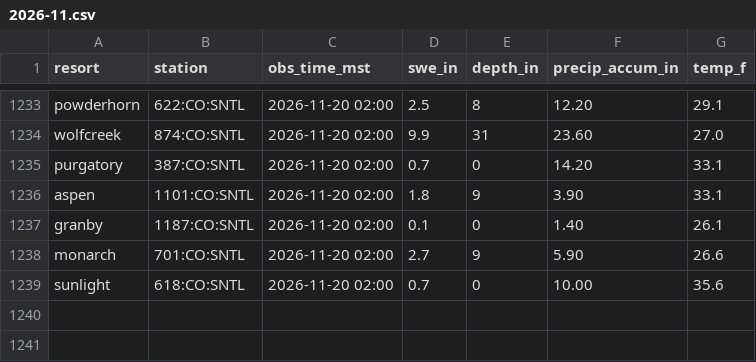
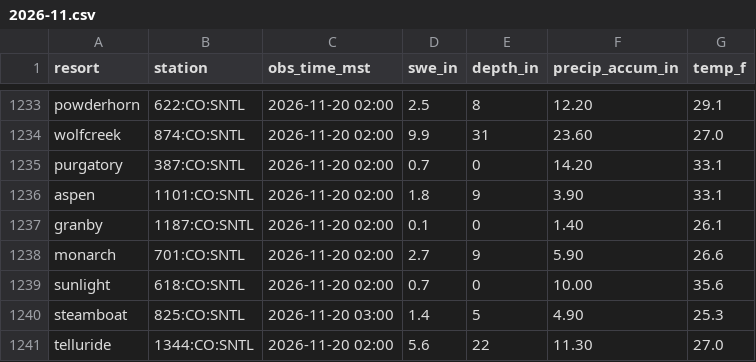
Before and after one commit to i70skibum/ski-logger, a CSV file: data/snotel/2026-11.csv, drawn as a sheet; only a part is shown, gaps mark what is left out; the diff names each change by its address in the sheet, - before the commit and + after, or states it on an @@ line.

Commit message:
data 2026-11-20T11:01Z

```diff
--- a/data/snotel/2026-11.csv
+++ b/data/snotel/2026-11.csv
+row 1240: steamboat | 825:CO:SNTL | 2026-11-20 03:00 | 1.4 | 5 | 4.90 | 25.3
+row 1241: telluride | 1344:CO:SNTL | 2026-11-20 02:00 | 5.6 | 22 | 11.30 | 27.0
```
Also changed, not shown: data/events/2026-11.csv, data/road_conditions/2026-11.csv, 3 other files.
